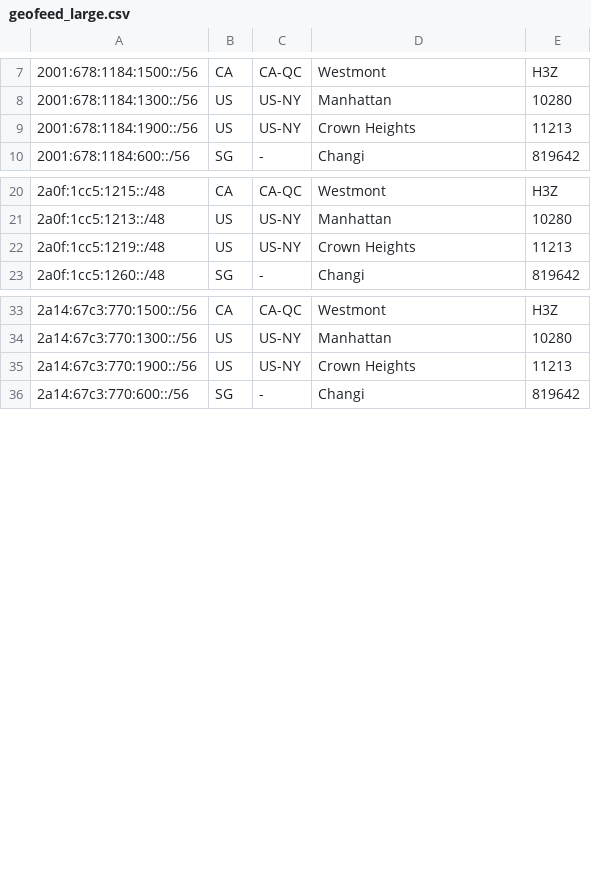
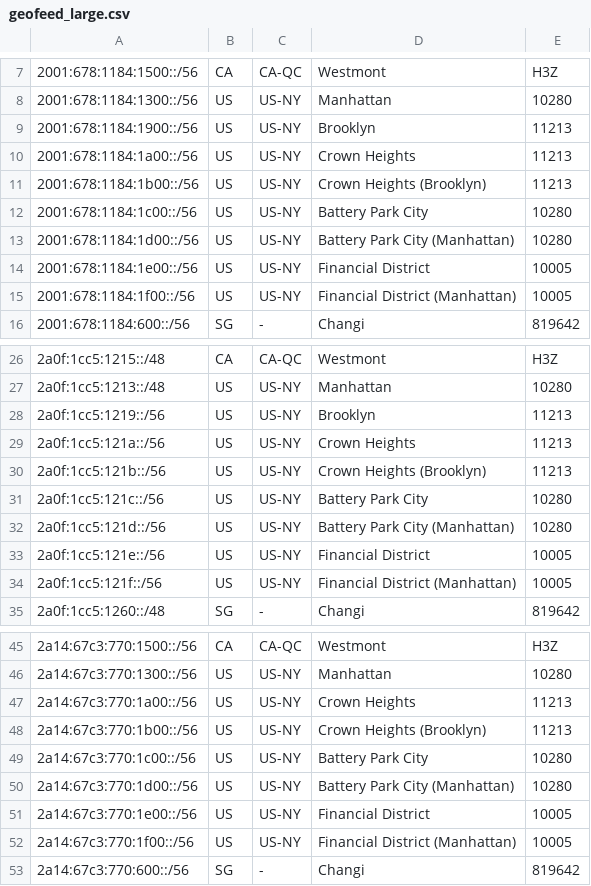
Before and after one commit to tianshome/geofeed, a CSV file: geofeed_large.csv, drawn as a sheet; only a part is shown, gaps mark what is left out.

```diff
--- a/geofeed_large.csv
+++ b/geofeed_large.csv
@@ -8,3 +8,9 @@
 2001:678:1184:1300::/56,US,US-NY,Manhattan,10280
-2001:678:1184:1900::/56,US,US-NY,Crown Heights,11213
+2001:678:1184:1900::/56,US,US-NY,Brooklyn,11213
+2001:678:1184:1a00::/56,US,US-NY,Crown Heights,11213
+2001:678:1184:1b00::/56,US,US-NY,Crown Heights (Brooklyn),11213
+2001:678:1184:1c00::/56,US,US-NY,Battery Park City,10280
+2001:678:1184:1d00::/56,US,US-NY,Battery Park City (Manhattan),10280
+2001:678:1184:1e00::/56,US,US-NY,Financial District,10005
+2001:678:1184:1f00::/56,US,US-NY,Financial District (Manhattan),10005
 2001:678:1184:600::/56,SG,-,Changi,819642
@@ -21,3 +27,9 @@
 2a0f:1cc5:1213::/48,US,US-NY,Manhattan,10280
-2a0f:1cc5:1219::/48,US,US-NY,Crown Heights,11213
+2a0f:1cc5:1219::/56,US,US-NY,Brooklyn,11213
+2a0f:1cc5:121a::/56,US,US-NY,Crown Heights,11213
+2a0f:1cc5:121b::/56,US,US-NY,Crown Heights (Brooklyn),11213
+2a0f:1cc5:121c::/56,US,US-NY,Battery Park City,10280
+2a0f:1cc5:121d::/56,US,US-NY,Battery Park City (Manhattan),10280
+2a0f:1cc5:121e::/56,US,US-NY,Financial District,10005
+2a0f:1cc5:121f::/56,US,US-NY,Financial District (Manhattan),10005
 2a0f:1cc5:1260::/48,SG,-,Changi,819642
@@ -34,3 +46,8 @@
 2a14:67c3:770:1300::/56,US,US-NY,Manhattan,10280
-2a14:67c3:770:1900::/56,US,US-NY,Crown Heights,11213
+2a14:67c3:770:1a00::/56,US,US-NY,Crown Heights,11213
+2a14:67c3:770:1b00::/56,US,US-NY,Crown Heights (Brooklyn),11213
+2a14:67c3:770:1c00::/56,US,US-NY,Battery Park City,10280
+2a14:67c3:770:1d00::/56,US,US-NY,Battery Park City (Manhattan),10280
+2a14:67c3:770:1e00::/56,US,US-NY,Financial District,10005
+2a14:67c3:770:1f00::/56,US,US-NY,Financial District (Manhattan),10005
 2a14:67c3:770:600::/56,SG,-,Changi,819642
```
Also changed, not shown: geofeed.csv.
